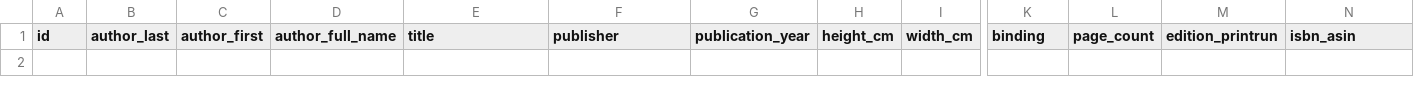
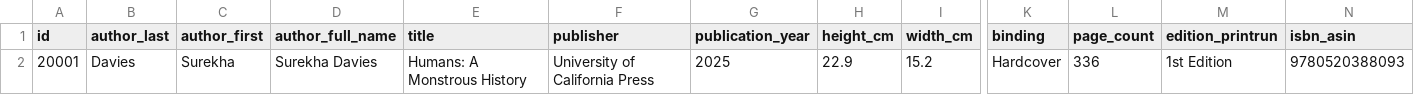
Before and after one commit to Mediaeater/Hudson_Street_Library, a CSV file: src/_data/catalog/fiction.csv, drawn as a sheet; only a part is shown, gaps mark what is left out; rows hold the shown columns only; the diff names each change by its address in the sheet, - before the commit and + after, or states it on an @@ line.

Commit message:
books: add Davies, Humans: A Monstrous History (id 20001)

```diff
--- a/src/_data/catalog/fiction.csv
+++ b/src/_data/catalog/fiction.csv
+row 2: 20001 | Davies | Surekha | Surekha Davies | Humans: A Monstrous History | University of California Press | 2025 | 22.9 | 15.2 | Hardcover | 336 | 1st Edition | 9780520388093
```
Also changed, not shown: 4 other files.
